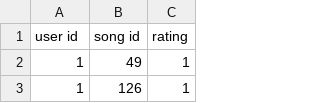
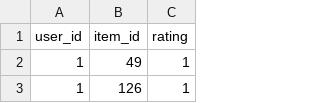
Before and after one commit to rfenzo/ProyectoRecomendadores, a CSV file: dataset/test.csv, drawn as a sheet; only a part is shown.

```diff
--- a/dataset/test.csv
+++ b/dataset/test.csv
@@ -1,2 +1,2 @@
-user id,song id,rating
+user_id,item_id,rating
 1,49,1
```
Also changed, not shown: 3 other files.
